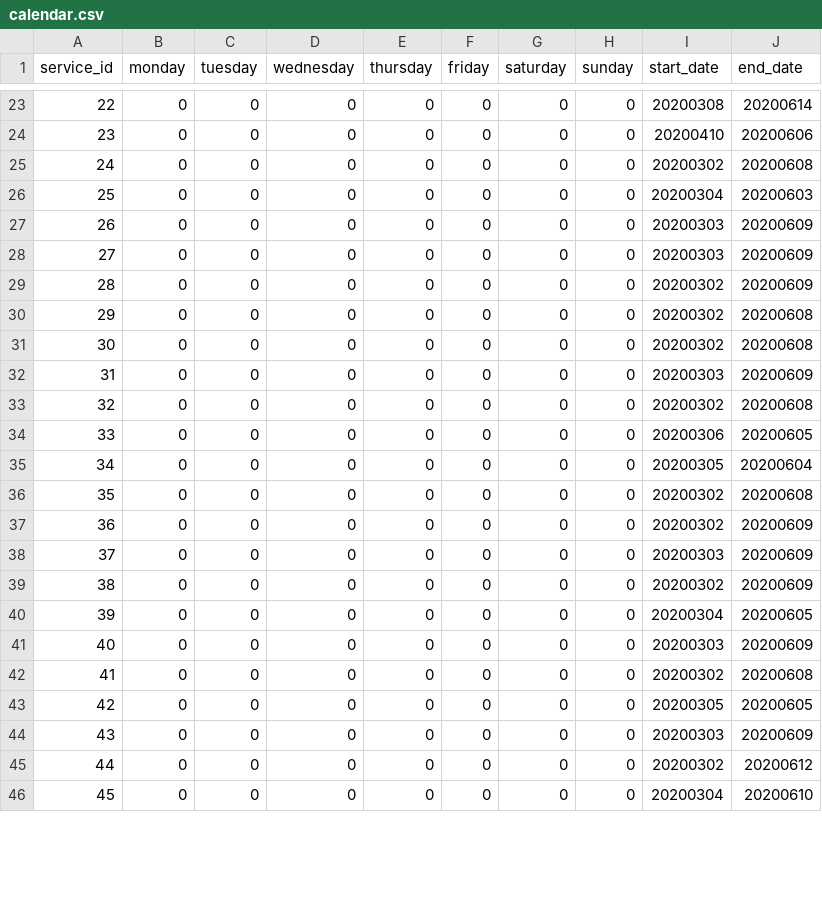
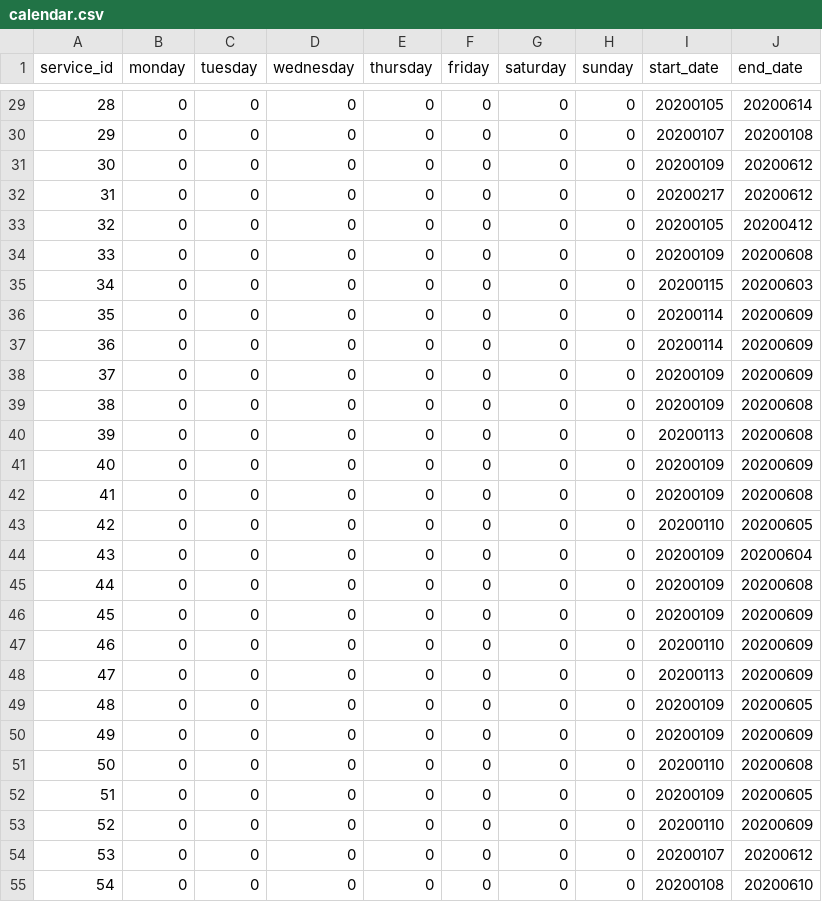
Before and after one commit to eriknson/koda, a CSV file: ul/gtfs_static_data_ul/calendar.csv, drawn as a sheet; only a part is shown, gaps mark what is left out; addresses are those after the commit; the diff covers the shown part only; the diff names each change by its address in the sheet, - before the commit and + after, or states it on an @@ line.

```diff
--- a/ul/gtfs_static_data_ul/calendar.csv
+++ b/ul/gtfs_static_data_ul/calendar.csv
@@ column A (service_id) renumbered between rows 12 and 79 @@
-I29 (start_date): 20200308
+I29 (start_date): 20200105
-I30 (start_date): 20200410
+I30 (start_date): 20200107
-J30 (end_date): 20200606
+J30 (end_date): 20200108
+row 31: 30 | 0 | 0 | 0 | 0 | 0 | 0 | 0 | 20200109 | 20200612
+row 32: 31 | 0 | 0 | 0 | 0 | 0 | 0 | 0 | 20200217 | 20200612
+row 33: 32 | 0 | 0 | 0 | 0 | 0 | 0 | 0 | 20200105 | 20200412
-I34 (start_date): 20200302
+I34 (start_date): 20200109
-I35 (start_date): 20200304
+I35 (start_date): 20200115
-I36:I37 (start_date): 20200303
+I36:I37 (start_date): 20200114
-I38:I39 (start_date): 20200302
+I38:I39 (start_date): 20200109
-I40 (start_date): 20200302
+I40 (start_date): 20200113
-I41 (start_date): 20200303
+I41 (start_date): 20200109
-I42 (start_date): 20200302
+I42 (start_date): 20200109
-I43 (start_date): 20200306
+I43 (start_date): 20200110
-I44 (start_date): 20200305
+I44 (start_date): 20200109
-I45:I46 (start_date): 20200302
+I45:I46 (start_date): 20200109
-I47 (start_date): 20200303
+I47 (start_date): 20200110
-I48 (start_date): 20200302
+I48 (start_date): 20200113
-I49 (start_date): 20200304
+I49 (start_date): 20200109
-I50 (start_date): 20200303
+I50 (start_date): 20200109
-I51 (start_date): 20200302
+I51 (start_date): 20200110
-I52 (start_date): 20200305
+I52 (start_date): 20200109
-I53 (start_date): 20200303
+I53 (start_date): 20200110
-I54 (start_date): 20200302
+I54 (start_date): 20200107
-I55 (start_date): 20200304
+I55 (start_date): 20200108
```
Also changed, not shown: 6 added rows, 1 removed row and 69 edited cells elsewhere in this file, ul/gtfs_static_data_ul/routes.csv, 6 other files.
